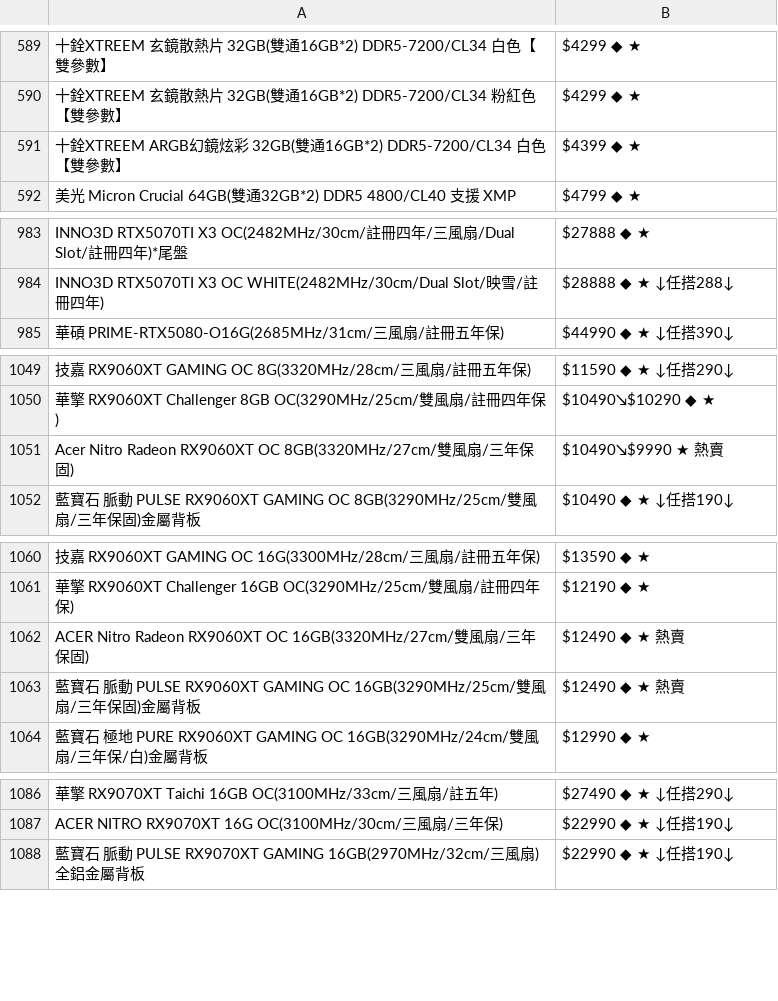
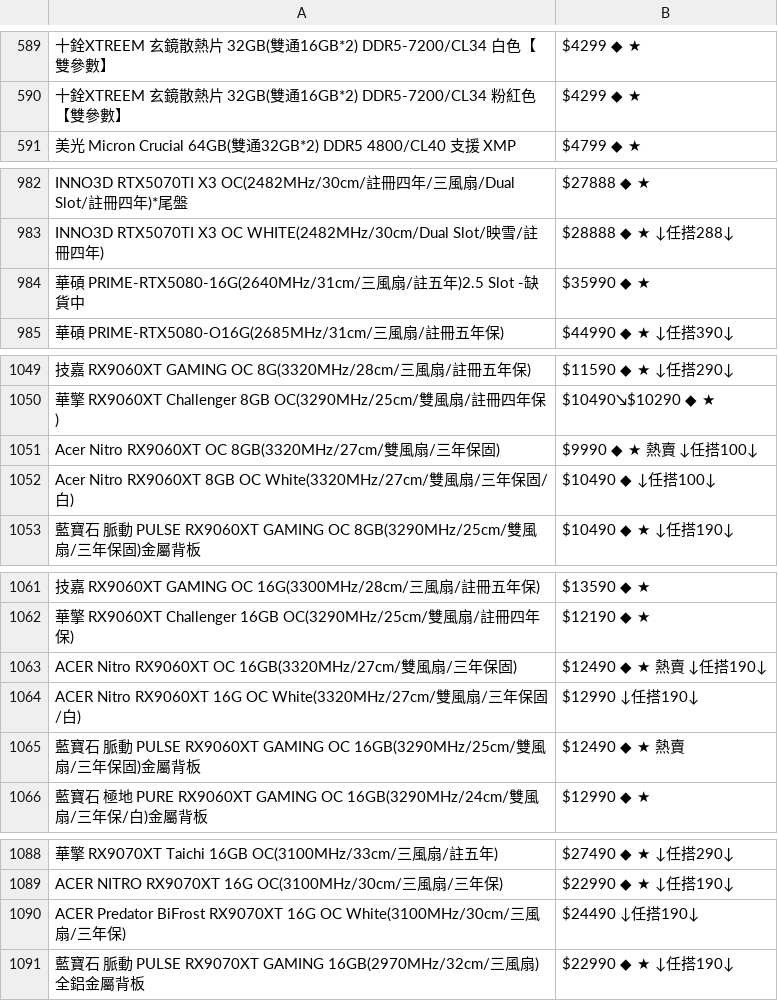
Before and after one commit to suouwang/ops_mid, a CSV file: api.csv, drawn as a sheet; only a part is shown, gaps mark what is left out; removed rows and columns are numbered as before the commit, all else as after; the diff covers the shown part only; the diff names each change by its address in the sheet, - before the commit and + after, or states it on an @@ line.

```diff
--- a/api.csv
+++ b/api.csv
-row 591: 十銓XTREEM ARGB幻鏡炫彩 32GB(雙通16GB*2) DDR5-7200/CL34 白色【雙參數】 | $4399 ◆ ★
+row 984: 華碩 PRIME-RTX5080-16G(2640MHz/31cm/三風扇/註五年)2.5 Slot -缺貨中 | $35990 ◆ ★
-row 1051: Acer Nitro Radeon RX9060XT OC 8GB(3320MHz/27cm/雙風扇/三年保固) | $10490↘$9990 ★ 熱賣
+row 1051: Acer Nitro RX9060XT OC 8GB(3320MHz/27cm/雙風扇/三年保固) | $9990 ◆ ★ 熱賣 ↓任搭100↓
+row 1052: Acer Nitro RX9060XT 8GB OC White(3320MHz/27cm/雙風扇/三年保固/白) | $10490 ◆ ↓任搭100↓
-A1063: ACER Nitro Radeon RX9060XT OC…
+A1063: ACER Nitro RX9060XT OC…
-B1063: $12490 ◆ ★ 熱賣
+B1063: $12490 ◆ ★ 熱賣 ↓任搭190↓
+row 1064: ACER Nitro RX9060XT 16G OC White(3320MHz/27cm/雙風扇/三年保固/白) | $12990 ↓任搭190↓
+row 1090: ACER Predator BiFrost RX9070XT 16G OC White(3100MHz/30cm/三風扇/三年保) | $24490 ↓任搭190↓
```
Also changed, not shown: 4 edited cells elsewhere in this file, 1 other file.
